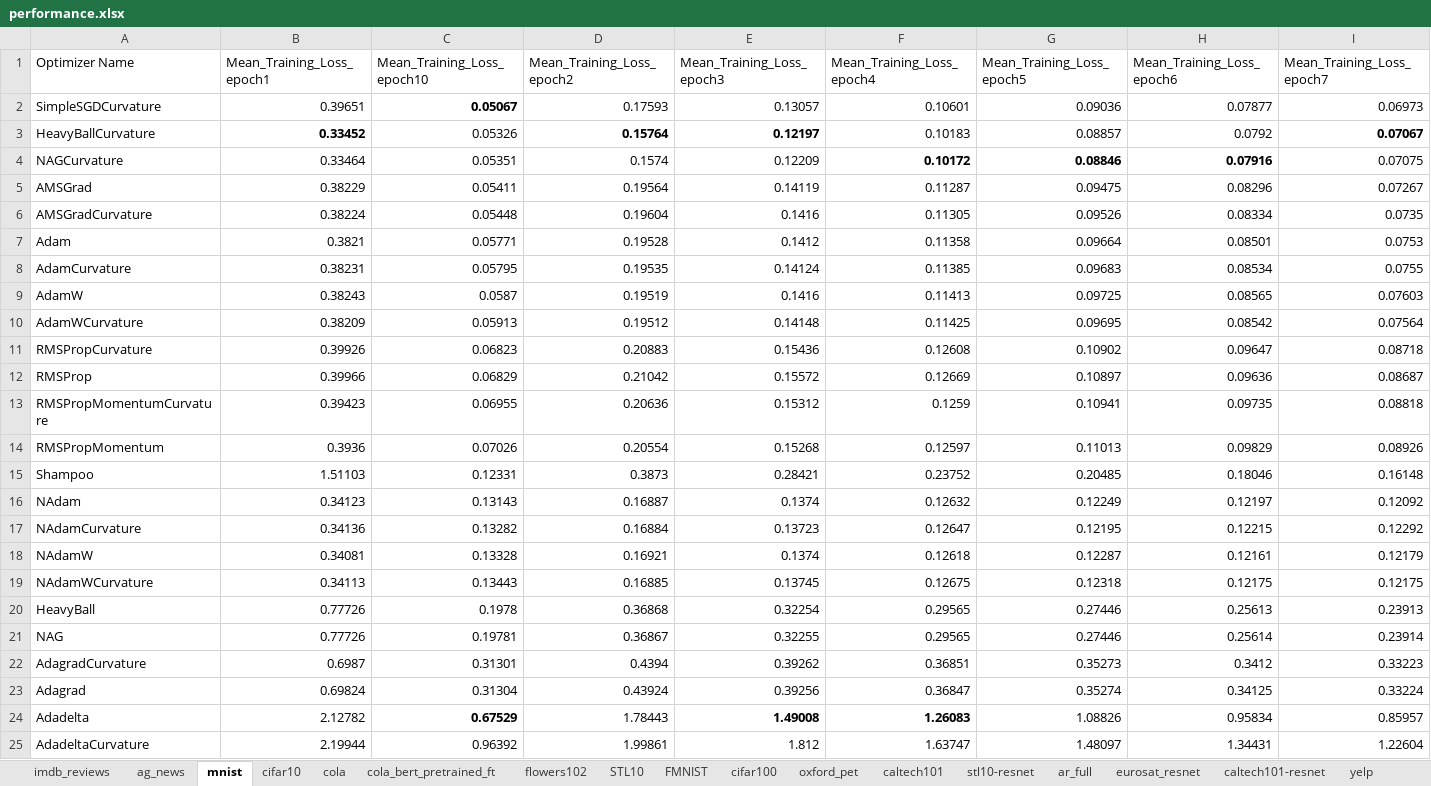
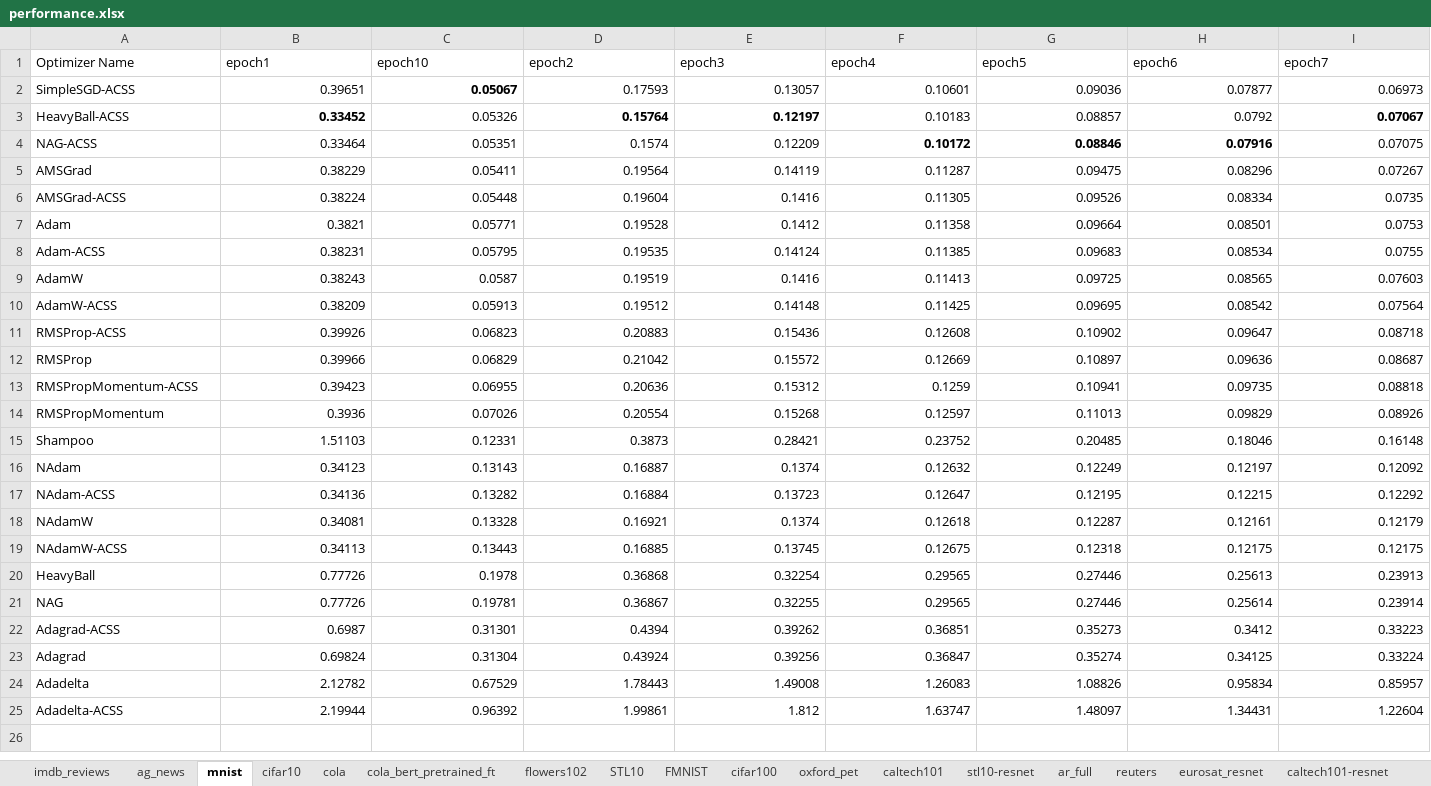
Before and after one commit to p10rahulm/curvatureStep, an Excel workbook: outputs/performance.xlsx, sheet mnist, drawn as a sheet; only a part is shown; values as stored, in another font and other column widths than the file's, no borders; the diff covers the shown part only; the diff names each change by its address in the sheet, - before the commit and + after, or states it on an @@ line.

```diff
--- a/outputs/performance.xlsx (sheet mnist)
+++ b/outputs/performance.xlsx (sheet mnist)
-B1: Mean_Training_Loss_epoch1
+B1: epoch1
-C1: Mean_Training_Loss_epoch10
+C1: epoch10
-D1: Mean_Training_Loss_epoch2
+D1: epoch2
-E1: Mean_Training_Loss_epoch3
+E1: epoch3
-F1: Mean_Training_Loss_epoch4
+F1: epoch4
-G1: Mean_Training_Loss_epoch5
+G1: epoch5
-H1: Mean_Training_Loss_epoch6
+H1: epoch6
-I1: Mean_Training_Loss_epoch7
+I1: epoch7
-A2 (Optimizer Name): SimpleSGDCurvature
+A2 (Optimizer Name): SimpleSGD-ACSS
-A3 (Optimizer Name): HeavyBallCurvature
+A3 (Optimizer Name): HeavyBall-ACSS
-A4 (Optimizer Name): NAGCurvature
+A4 (Optimizer Name): NAG-ACSS
-A6 (Optimizer Name): AMSGradCurvature
+A6 (Optimizer Name): AMSGrad-ACSS
-A8 (Optimizer Name): AdamCurvature
+A8 (Optimizer Name): Adam-ACSS
-A10 (Optimizer Name): AdamWCurvature
+A10 (Optimizer Name): AdamW-ACSS
-A11 (Optimizer Name): RMSPropCurvature
+A11 (Optimizer Name): RMSProp-ACSS
-A13 (Optimizer Name): RMSPropMomentumCurvature
+A13 (Optimizer Name): RMSPropMomentum-ACSS
-A17 (Optimizer Name): NAdamCurvature
+A17 (Optimizer Name): NAdam-ACSS
-A19 (Optimizer Name): NAdamWCurvature
+A19 (Optimizer Name): NAdamW-ACSS
-A22 (Optimizer Name): AdagradCurvature
+A22 (Optimizer Name): Adagrad-ACSS
-C24 bold: on
+C24 bold: off
-E24:F24 bold: on
+E24:F24 bold: off
-A25 (Optimizer Name): AdadeltaCurvature
+A25 (Optimizer Name): Adadelta-ACSS
```
Also changed, not shown: 2 edited cells elsewhere in this sheet, sheet caltech101-resnet, sheet cifar10, sheet dbpedia, sheet sogou-news, sheet cifar100, sheet caltech101, 19 more sheets, other sheet tabs, hidden cells, 20 other files.
